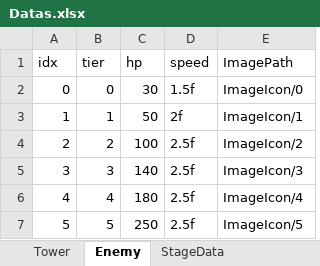
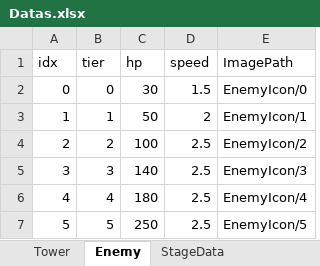
Before and after one commit to rtq9731/CubeDefense, an Excel workbook: TrickyTowerDefense/Assets/Data/Datas.xlsx, sheet Enemy, drawn as a sheet; values as stored, in another font and other column widths than the file's, no borders; the diff names each change by its address in the sheet, - before the commit and + after, or states it on an @@ line.

```diff
--- a/TrickyTowerDefense/Assets/Data/Datas.xlsx (sheet Enemy)
+++ b/TrickyTowerDefense/Assets/Data/Datas.xlsx (sheet Enemy)
-D2 (speed): 1.5f
+D2 (speed): 1.5
-E2 (ImagePath): ImageIcon/0
+E2 (ImagePath): EnemyIcon/0
-D3 (speed): 2f
+D3 (speed): 2
-E3 (ImagePath): ImageIcon/1
+E3 (ImagePath): EnemyIcon/1
-D4:D7 (speed): 2.5f
+D4:D7 (speed): 2.5
-E4 (ImagePath): ImageIcon/2
+E4 (ImagePath): EnemyIcon/2
-E5 (ImagePath): ImageIcon/3
+E5 (ImagePath): EnemyIcon/3
-E6 (ImagePath): ImageIcon/4
+E6 (ImagePath): EnemyIcon/4
-E7 (ImagePath): ImageIcon/5
+E7 (ImagePath): EnemyIcon/5
```
Also changed, not shown: sheet StageData, sheet Tower, 7 other files.
